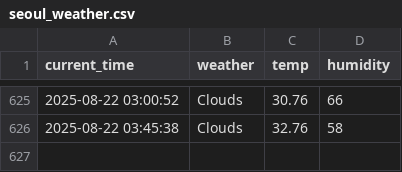
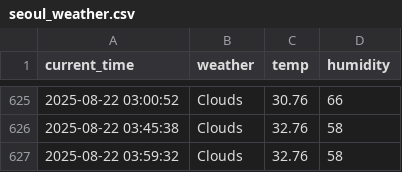
Before and after one commit to kwangmin1029/weather, a CSV file: seoul_weather.csv, drawn as a sheet; only a part is shown, gaps mark what is left out; the diff names each change by its address in the sheet, - before the commit and + after, or states it on an @@ line.

```diff
--- a/seoul_weather.csv
+++ b/seoul_weather.csv
+row 627: 2025-08-22 03:59:32 | Clouds | 32.76 | 58
```
